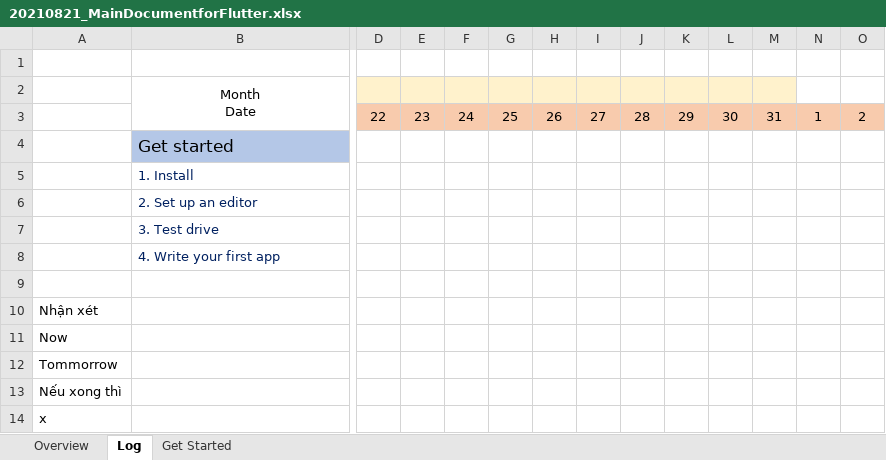
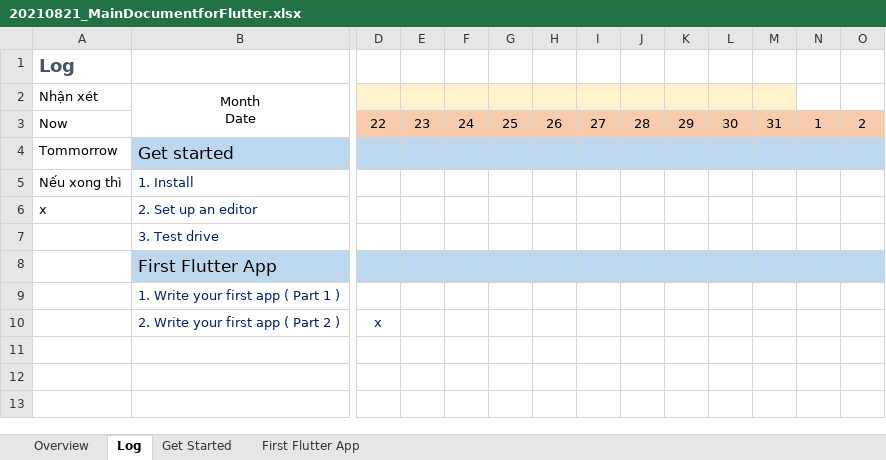
Before and after one commit to PerryPhan/Flutter, an Excel workbook: 20210821_MainDocumentforFlutter.xlsx, sheet Log, drawn as a sheet; only a part is shown, gaps mark what is left out; values as stored, in another font and other column widths than the file's, no borders; removed rows and columns are numbered as before the commit, all else as after; rows hold the shown columns only; the diff covers the shown part only; the diff names each change by its address in the sheet, - before the commit and + after, or states it on an @@ line.

Commit message:
Update sheet First Flutter App and logging

```diff
--- a/20210821_MainDocumentforFlutter.xlsx (sheet Log)
+++ b/20210821_MainDocumentforFlutter.xlsx (sheet Log)
+sheet tab: First Flutter App
-A1: (empty)
+A1: Log
-A2: (empty)
+A2: Nhận xét
-A3: (empty)
+A3: Now
-A4: (empty)
+A4: Tommorrow
-D4:O4 fill: none
+D4:O4 fill: #BDD7EE
-A5: (empty)
+A5: Nếu xong thì
-A6: (empty)
+A6: x
+row 8:  | First Flutter App
-B9: 4. Write your first app
+B9: 1. Write your first app ( Part 1 )
-row 10: (empty)
+row 10:  | 2. Write your first app ( Part 2 ) | x
-row 10: Nhận xét
-row 11: Now
-row 12: Tommorrow
-row 13: Nếu xong thì
-row 14: x
```
Also changed, not shown: cell formats elsewhere in this sheet, sheet Get Started, charts or pictures.
